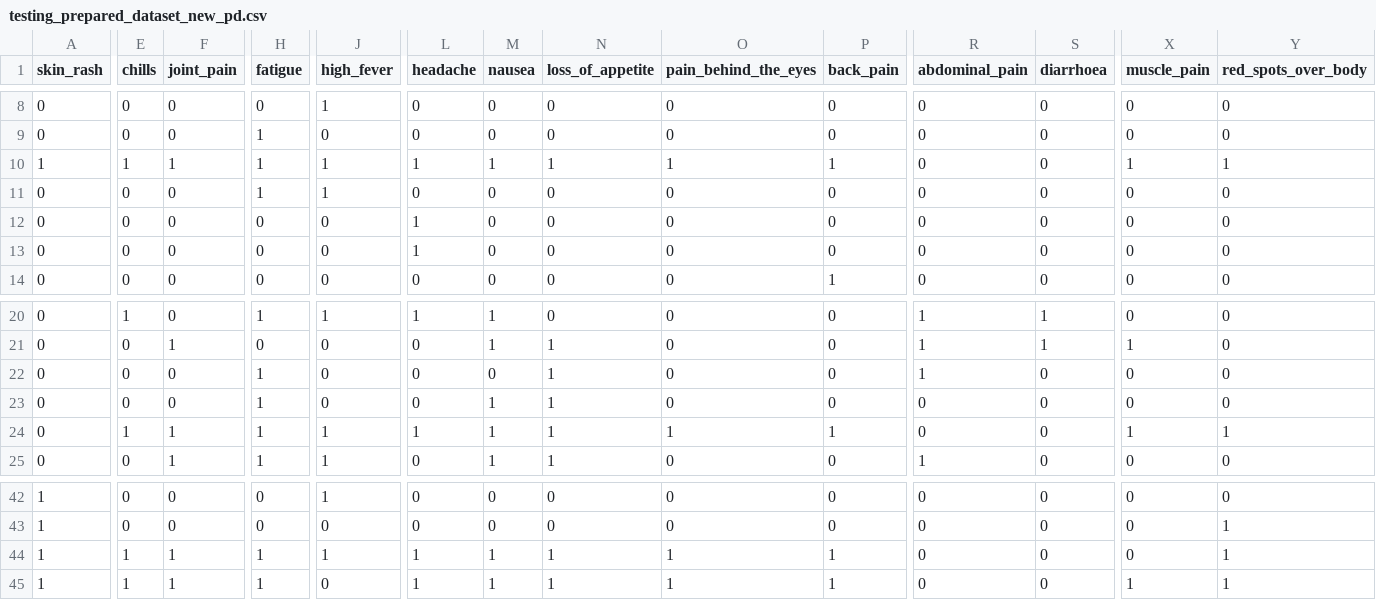
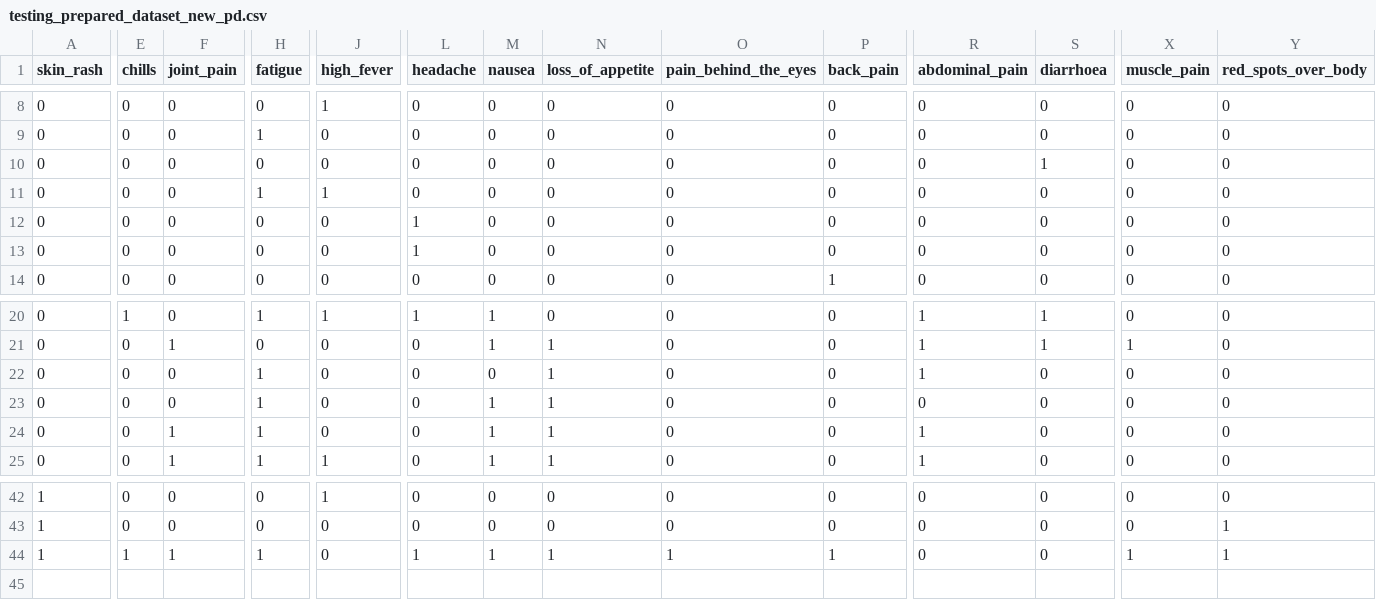
Before and after one commit to savindumahasen/Dengue-Prediction-System-For-SriLanka, a CSV file: testing_prepared_dataset_new_pd.csv, drawn as a sheet; only a part is shown, gaps mark what is left out; rows hold the shown columns only; the diff covers the shown part only; the diff names each change by its address in the sheet, - before the commit and + after, or states it on an @@ line.

```diff
--- a/testing_prepared_dataset_new_pd.csv
+++ b/testing_prepared_dataset_new_pd.csv
-A10 (skin_rash): 1
+A10 (skin_rash): 0
-E10 (chills): 1
+E10 (chills): 0
-F10 (joint_pain): 1
+F10 (joint_pain): 0
-H10 (fatigue): 1
+H10 (fatigue): 0
-J10 (high_fever): 1
+J10 (high_fever): 0
-L10 (headache): 1
+L10 (headache): 0
-M10 (nausea): 1
+M10 (nausea): 0
-N10 (loss_of_appetite): 1
+N10 (loss_of_appetite): 0
-O10 (pain_behind_the_eyes): 1
+O10 (pain_behind_the_eyes): 0
-P10 (back_pain): 1
+P10 (back_pain): 0
-S10 (diarrhoea): 0
+S10 (diarrhoea): 1
-X10 (muscle_pain): 1
+X10 (muscle_pain): 0
-Y10 (red_spots_over_body): 1
+Y10 (red_spots_over_body): 0
-E24 (chills): 1
+E24 (chills): 0
-J24 (high_fever): 1
+J24 (high_fever): 0
-L24 (headache): 1
+L24 (headache): 0
-O24 (pain_behind_the_eyes): 1
+O24 (pain_behind_the_eyes): 0
-P24 (back_pain): 1
+P24 (back_pain): 0
-R24 (abdominal_pain): 0
+R24 (abdominal_pain): 1
-X24 (muscle_pain): 1
+X24 (muscle_pain): 0
-Y24 (red_spots_over_body): 1
+Y24 (red_spots_over_body): 0
-row 44: 1 | 1 | 1 | 1 | 1 | 1 | 1 | 1 | 1 | 1 | 0 | 0 | 0 | 1
```
Also changed, not shown: 1 edited cell elsewhere in this file, submission.csv, 7 other files.
